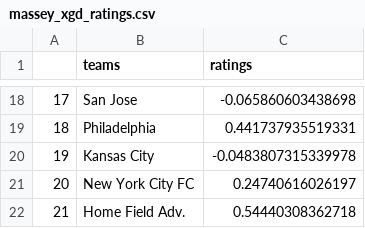
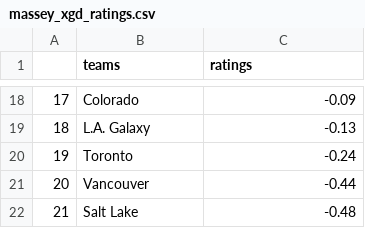
Before and after one commit to kcm30/mls-massey, a CSV file: xgd/massey_xgd_ratings.csv, drawn as a sheet; only a part is shown, gaps mark what is left out; the diff covers the shown part only.

```diff
--- a/xgd/massey_xgd_ratings.csv
+++ b/xgd/massey_xgd_ratings.csv
@@ -18,5 +18,5 @@
-"17","San Jose",-0.065860603438698
-"18","Philadelphia",0.441737935519331
-"19","Kansas City",-0.0483807315339978
-"20","New York City FC",0.24740616026197
-"21","Home Field Adv.",0.54440308362718
+17,Colorado,-0.09
+18,L.A. Galaxy,-0.13
+19,Toronto,-0.24
+20,Vancouver,-0.44
+21,Salt Lake,-0.48
```
Also changed, not shown: 31 edited cells elsewhere in this file, score/massey_score_ratings.csv, score/massey_score_sos.csv, 3 other files.
